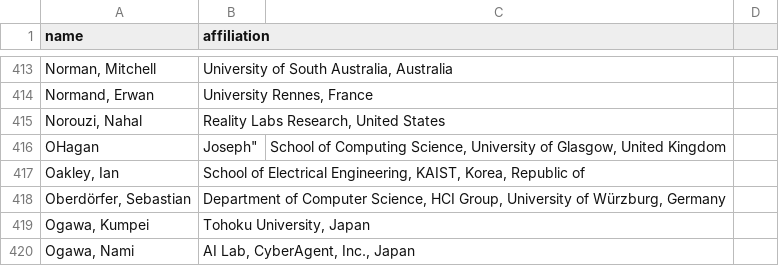
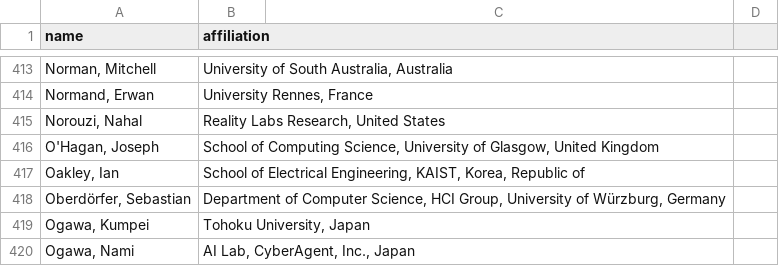
Before and after one commit to ieeevr/dev, a CSV file: _data/reviewers.csv, drawn as a sheet; only a part is shown, gaps mark what is left out.

Commit message:
Modif in reviewers.csv

```diff
--- a/_data/reviewers.csv
+++ b/_data/reviewers.csv
@@ -415,3 +415,3 @@
 "Norouzi, Nahal","Reality Labs Research, United States"
-"O"Hagan, Joseph","School of Computing Science, University of Glasgow, United Kingdom"
+"O'Hagan, Joseph","School of Computing Science, University of Glasgow, United Kingdom"
 "Oakley, Ian","School of Electrical Engineering, KAIST, Korea, Republic of"
```
